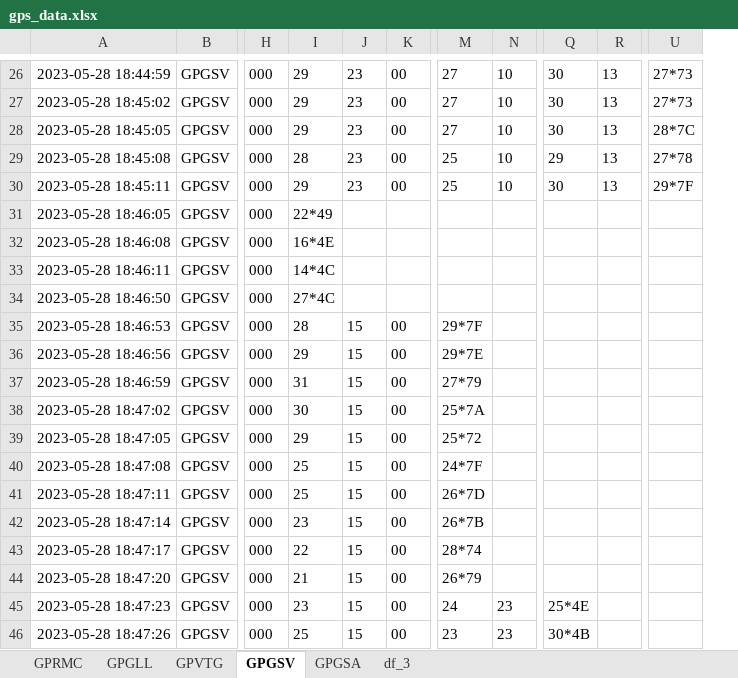
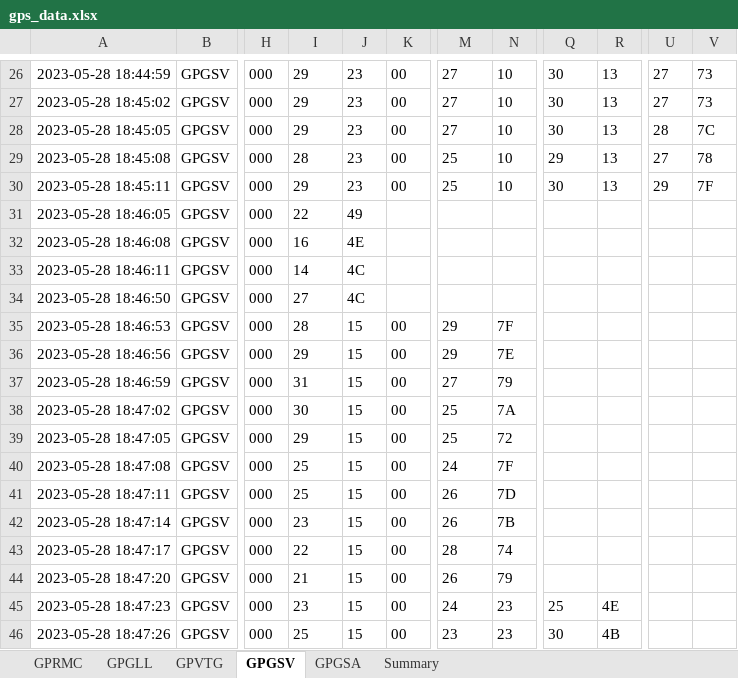
Before and after one commit to shivamkundan/DashCamScripts, an Excel workbook: gps_data.xlsx, sheet GPGSV, drawn as a sheet; only a part is shown, gaps mark what is left out; values as stored, in another font and other column widths than the file's, no borders; removed rows and columns are numbered as before the commit, all else as after; the diff covers the shown part only; the diff names each change by its address in the sheet, - before the commit and + after, or states it on an @@ line.

```diff
--- a/gps_data.xlsx (sheet GPGSV)
+++ b/gps_data.xlsx (sheet GPGSV)
-sheet tab: df_3
+sheet tab: Summary
-column U, rows 26-30: 27*73 | 27*73 | 28*7C | 27*78 | 29*7F
+column U, rows 26-30: 27 | 27 | 28 | 27 | 29
+column V, rows 26-30: 73 | 73 | 7C | 78 | 7F
-I31: 22*49
+I31: 22
-J31: (empty)
+J31: 49
-I32: 16*4E
+I32: 16
-J32: (empty)
+J32: 4E
-I33: 14*4C
+I33: 14
-J33:J34: (empty)
+J33:J34: 4C
-I34: 27*4C
+I34: 27
-M35: 29*7F
+M35: 29
-N35: (empty)
+N35: 7F
-M36: 29*7E
+M36: 29
-N36: (empty)
+N36: 7E
-M37: 27*79
+M37: 27
-N37: (empty)
+N37: 79
-M38: 25*7A
+M38: 25
-N38: (empty)
+N38: 7A
-M39: 25*72
+M39: 25
-N39: (empty)
+N39: 72
-M40: 24*7F
+M40: 24
-N40: (empty)
+N40: 7F
-M41: 26*7D
+M41: 26
-N41: (empty)
+N41: 7D
-M42: 26*7B
+M42: 26
-N42: (empty)
+N42: 7B
-M43: 28*74
+M43: 28
-N43: (empty)
+N43: 74
-M44: 26*79
+M44: 26
-N44: (empty)
+N44: 79
-Q45: 25*4E
+Q45: 25
-R45: (empty)
+R45: 4E
-Q46: 30*4B
+Q46: 30
-R46: (empty)
+R46: 4B
```
Also changed, not shown: 58 edited cells elsewhere in this sheet, sheet Summary, sheet GPGLL, sheet GPRMC, sheet GPVTG, sheet GPGSA, 4 other files.
